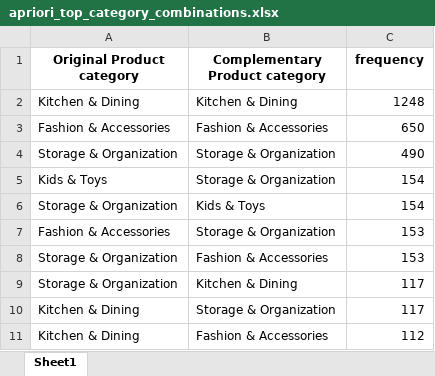
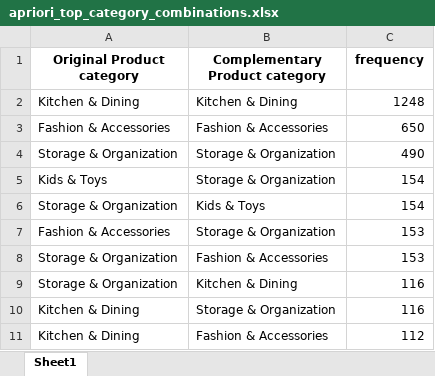
Before and after one commit to Mohammed87FS/Apriori_VS_Word2Vec, an Excel workbook: Results/apriori_top_category_combinations.xlsx, sheet Sheet1, drawn as a sheet; values as stored, in another font and other column widths than the file's, no borders; the diff names each change by its address in the sheet, - before the commit and + after, or states it on an @@ line.

```diff
--- a/Results/apriori_top_category_combinations.xlsx (sheet Sheet1)
+++ b/Results/apriori_top_category_combinations.xlsx (sheet Sheet1)
-C9:C10 (frequency): 117
+C9:C10 (frequency): 116
```
Also changed, not shown: Results/apriori_product_pairs_with_categories.xlsx, Results/apriori_rules.xlsx, 7 other files.
